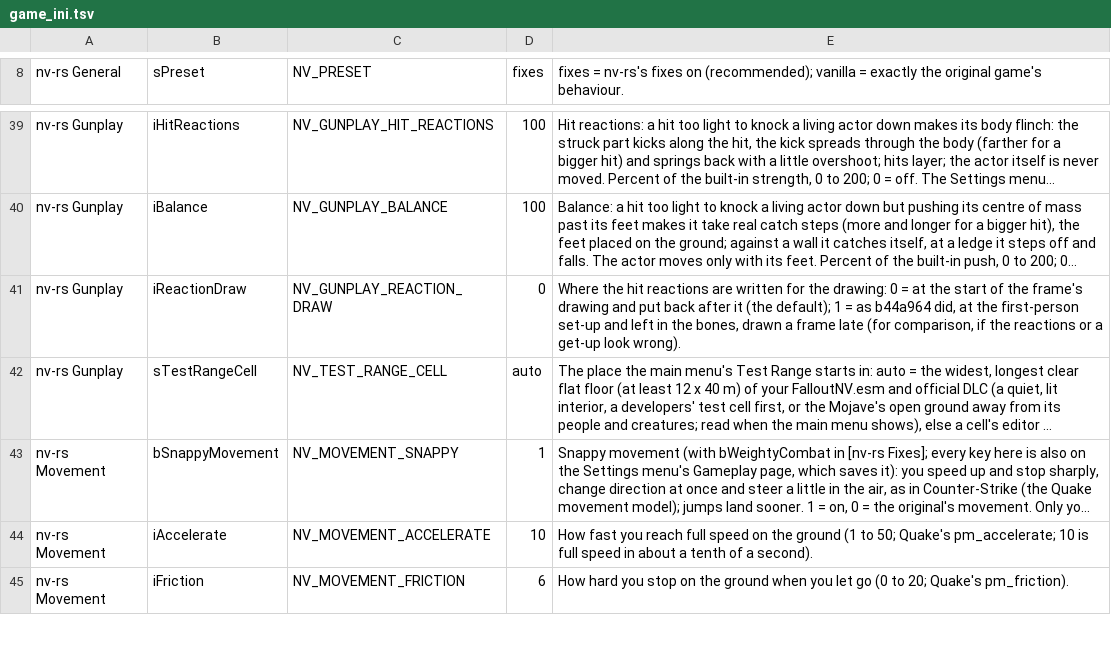
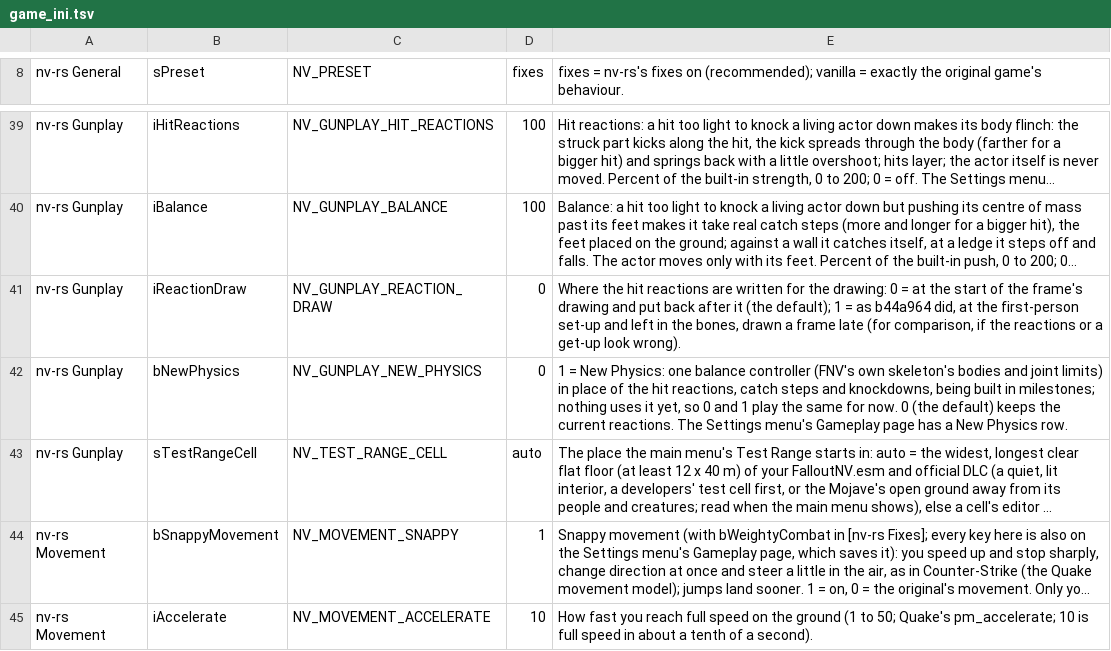
Before and after one commit to Lhomer/nv-rs, a TSV file: crates/host/data/game_ini.tsv, drawn as a sheet; only a part is shown, gaps mark what is left out; the shorter side is filled out with more unchanged rows; long unchanged cells end in …; the diff names each change by its address in the sheet, - before the commit and + after, or states it on an @@ line.

```diff
--- a/crates/host/data/game_ini.tsv
+++ b/crates/host/data/game_ini.tsv
+row 42: nv-rs Gunplay | bNewPhysics | NV_GUNPLAY_NEW_PHYSICS | 0 | 1 = New Physics: one balance controller (FNV's own skeleton's bodies and joint limits) in place of the hit reactions, catch steps and knockdowns, being built in milestones; nothing uses it yet, so 0 and 1 play the same for now. 0 (the default) keeps the current reactions. The Settings menu's Gameplay page has a New Physics row.
```
Also changed, not shown: 11 other files.
